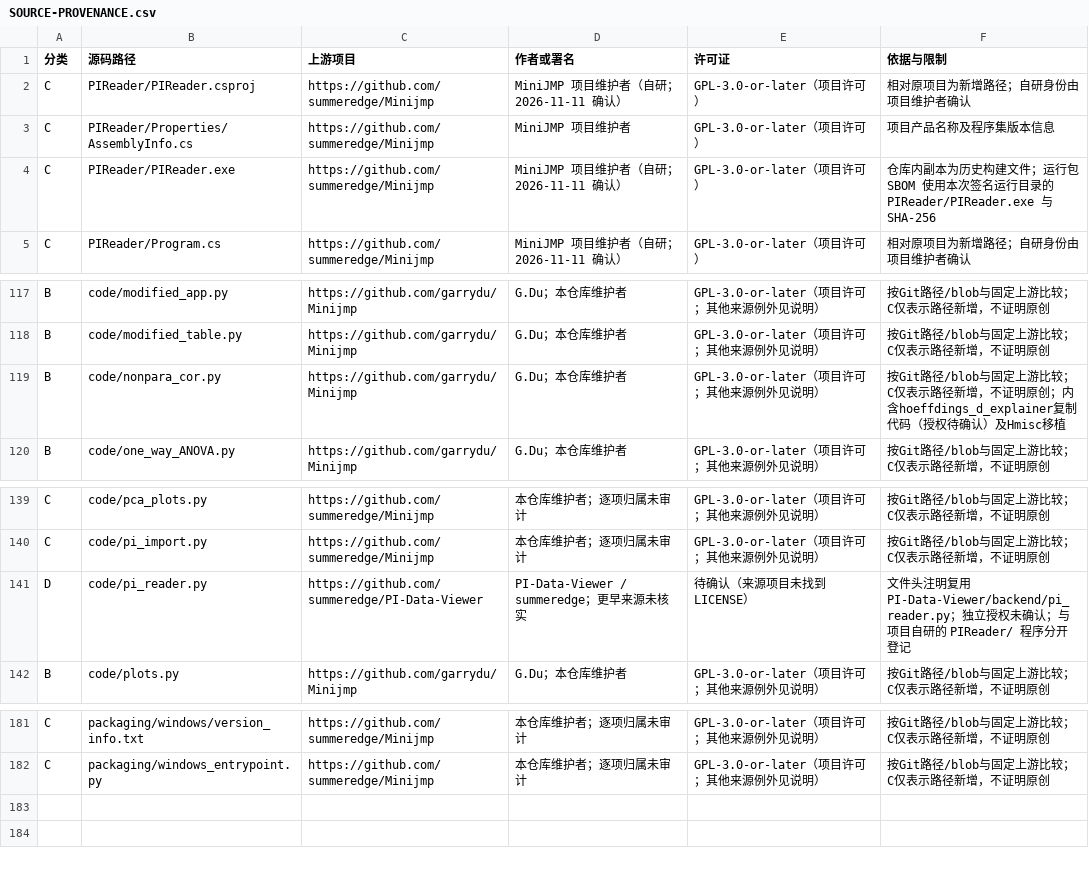
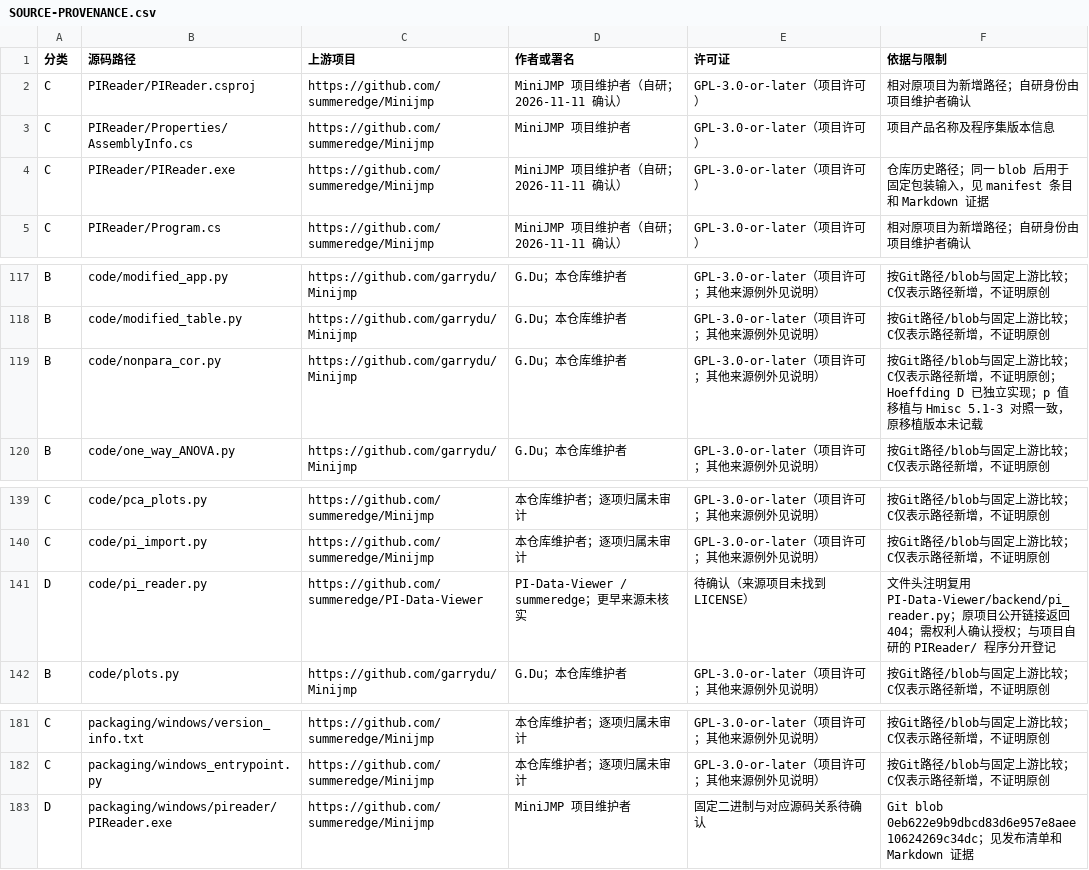
Before and after one commit to summeredge/Minijmp, a CSV file: docs/release/SOURCE-PROVENANCE.csv, drawn as a sheet; only a part is shown, gaps mark what is left out.

Commit message:
Prepare MiniJMP V1.3.0 Windows candidate

```diff
--- a/docs/release/SOURCE-PROVENANCE.csv
+++ b/docs/release/SOURCE-PROVENANCE.csv
@@ -3,3 +3,3 @@ C,PIReader/PIReader.csproj,https://github.com/summeredge/Minijmp,MiniJMP 项目
 C,PIReader/Properties/AssemblyInfo.cs,https://github.com/summeredge/Minijmp,MiniJMP 项目维护者,GPL-3.0-or-later（项目许可）,项目产品名称及程序集版本信息
-C,PIReader/PIReader.exe,https://github.com/summeredge/Minijmp,MiniJMP 项目维护者（自研；2026-11-11 确认）,GPL-3.0-or-later（项目许可）,仓库内副本为历史构建文件；运行包 SBOM 使用本次签名运行目录的 PIReader/PIReader.exe 与 SHA-256
+C,PIReader/PIReader.exe,https://github.com/summeredge/Minijmp,MiniJMP 项目维护者（自研；2026-11-11 确认）,GPL-3.0-or-later（项目许可）,仓库历史路径；同一 blob 后用于固定包装输入，见 manifest 条目和 Markdown 证据
 C,PIReader/Program.cs,https://github.com/summeredge/Minijmp,MiniJMP 项目维护者（自研；2026-11-11 确认）,GPL-3.0-or-later（项目许可）,相对原项目为新增路径；自研身份由项目维护者确认
@@ -118,3 +118,3 @@ B,code/modified_app.py,https://github.com/garrydu/Minijmp,G.Du；本仓库维护
 B,code/modified_table.py,https://github.com/garrydu/Minijmp,G.Du；本仓库维护者,GPL-3.0-or-later（项目许可；其他来源例外见说明）,按Git路径/blob与固定上游比较；C仅表示路径新增，不证明原创
-B,code/nonpara_cor.py,https://github.com/garrydu/Minijmp,G.Du；本仓库维护者,GPL-3.0-or-later（项目许可；其他来源例外见说明）,按Git路径/blob与固定上游比较；C仅表示路径新增，不证明原创；内含hoeffdings_d_explainer复制代码（授权待确认）及Hmisc移植
+B,code/nonpara_cor.py,https://github.com/garrydu/Minijmp,G.Du；本仓库维护者,GPL-3.0-or-later（项目许可；其他来源例外见说明）,按Git路径/blob与固定上游比较；C仅表示路径新增，不证明原创；Hoeffding D 已独立实现；p 值移植与 Hmisc 5.1-3 对照一致，原移植版本未记载
 B,code/one_way_ANOVA.py,https://github.com/garrydu/Minijmp,G.Du；本仓库维护者,GPL-3.0-or-later（项目许可；其他来源例外见说明）,按Git路径/blob与固定上游比较；C仅表示路径新增，不证明原创
@@ -140,3 +140,3 @@ C,code/pca_plots.py,https://github.com/summeredge/Minijmp,本仓库维护者；
 C,code/pi_import.py,https://github.com/summeredge/Minijmp,本仓库维护者；逐项归属未审计,GPL-3.0-or-later（项目许可；其他来源例外见说明）,按Git路径/blob与固定上游比较；C仅表示路径新增，不证明原创
-D,code/pi_reader.py,https://github.com/summeredge/PI-Data-Viewer,PI-Data-Viewer / summeredge；更早来源未核实,待确认（来源项目未找到LICENSE）,文件头注明复用 PI-Data-Viewer/backend/pi_reader.py；独立授权未确认；与项目自研的 PIReader/ 程序分开登记
+D,code/pi_reader.py,https://github.com/summeredge/PI-Data-Viewer,PI-Data-Viewer / summeredge；更早来源未核实,待确认（来源项目未找到LICENSE）,文件头注明复用 PI-Data-Viewer/backend/pi_reader.py；原项目公开链接返回 404；需权利人确认授权；与项目自研的 PIReader/ 程序分开登记
 B,code/plots.py,https://github.com/garrydu/Minijmp,G.Du；本仓库维护者,GPL-3.0-or-later（项目许可；其他来源例外见说明）,按Git路径/blob与固定上游比较；C仅表示路径新增，不证明原创
@@ -182 +182,2 @@ C,packaging/windows/version_info.txt,https://github.com/summeredge/Minijmp,本
 C,packaging/windows_entrypoint.py,https://github.com/summeredge/Minijmp,本仓库维护者；逐项归属未审计,GPL-3.0-or-later（项目许可；其他来源例外见说明）,按Git路径/blob与固定上游比较；C仅表示路径新增，不证明原创
+D,packaging/windows/pireader/PIReader.exe,https://github.com/summeredge/Minijmp,MiniJMP 项目维护者,固定二进制与对应源码关系待确认,Git blob 0eb622e9b9dbcd83d6e957e8aee10624269c34dc；见发布清单和 Markdown 证据
```
Also changed, not shown: 21 other files.
